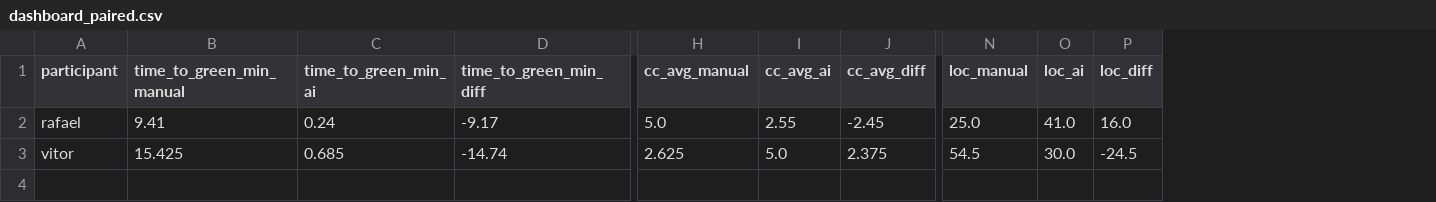
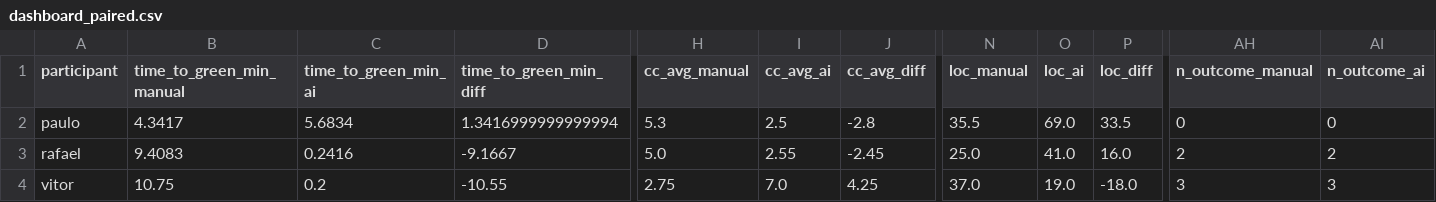
Before and after one commit to vitorrebula/Lab02AssistentesdeIAxCodManual, a CSV file: results/dashboard_paired.csv, drawn as a sheet; only a part is shown, gaps mark what is left out; addresses are those after the commit; rows hold the shown columns only; the diff covers the shown part only; the diff names each change by its address in the sheet, - before the commit and + after, or states it on an @@ line.

```diff
--- a/results/dashboard_paired.csv
+++ b/results/dashboard_paired.csv
+column AH (n_outcome_manual), rows 3-4: 2 | 3
+column AI (n_outcome_ai), rows 3-4: 2 | 3
+row 2: paulo | 4.3417 | 5.6834 | 1.3416999999999994 | 5.3 | 2.5 | -2.8 | 35.5 | 69.0 | 33.5 | 0 | 0
-B3 (time_to_green_min_manual): 9.41
+B3 (time_to_green_min_manual): 9.4083
-C3 (time_to_green_min_ai): 0.24
+C3 (time_to_green_min_ai): 0.2416
-D3 (time_to_green_min_diff): -9.17
+D3 (time_to_green_min_diff): -9.1667
-B4 (time_to_green_min_manual): 15.425
+B4 (time_to_green_min_manual): 10.75
-C4 (time_to_green_min_ai): 0.685
+C4 (time_to_green_min_ai): 0.2
-D4 (time_to_green_min_diff): -14.74
+D4 (time_to_green_min_diff): -10.55
-H4 (cc_avg_manual): 2.625
+H4 (cc_avg_manual): 2.75
-I4 (cc_avg_ai): 5.0
+I4 (cc_avg_ai): 7.0
-J4 (cc_avg_diff): 2.375
+J4 (cc_avg_diff): 4.25
-N4 (loc_manual): 54.5
+N4 (loc_manual): 37.0
-O4 (loc_ai): 30.0
+O4 (loc_ai): 19.0
-P4 (loc_diff): -24.5
+P4 (loc_diff): -18.0
```
Also changed, not shown: 14 edited cells elsewhere in this file, results/dashboard_dataset.csv, results/timing.csv, 36 other files.
